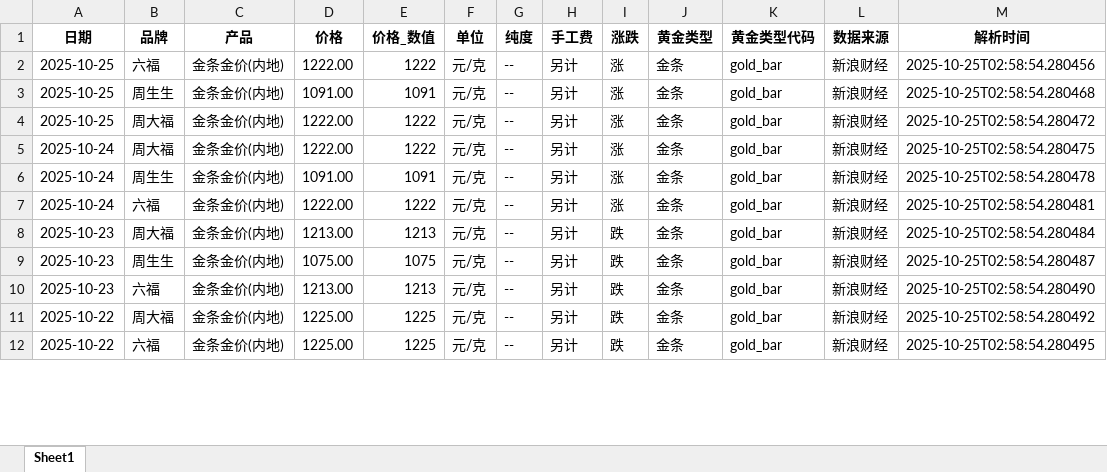
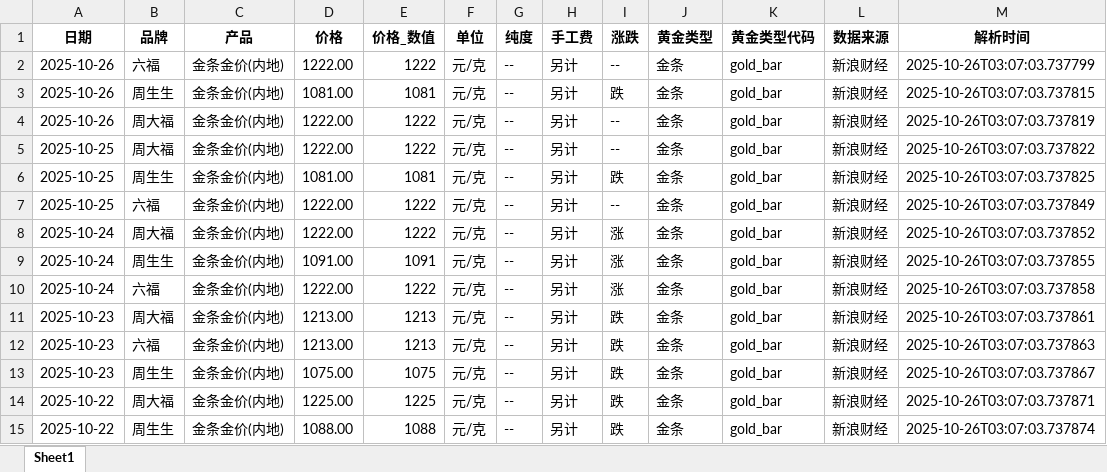
Before and after one commit to chengazhen/python-gold, an Excel workbook: gold_bar_latest.xlsx, sheet Sheet1, drawn as a sheet; only a part is shown; values as stored, in another font and other column widths than the file's, no borders; addresses are those after the commit; the diff covers the shown part only; the diff names each change by its address in the sheet, - before the commit and + after, or states it on an @@ line.

```diff
--- a/gold_bar_latest.xlsx (sheet Sheet1)
+++ b/gold_bar_latest.xlsx (sheet Sheet1)
+row 2: 2025-10-26 | 六福 | 金条金价(内地) | 1222.00 | 1222 | 元/克 | -- | 另计 | -- | 金条 | gold_bar | 新浪财经 | 2025-10-26T03:07:03.737799
+row 3: 2025-10-26 | 周生生 | 金条金价(内地) | 1081.00 | 1081 | 元/克 | -- | 另计 | 跌 | 金条 | gold_bar | 新浪财经 | 2025-10-26T03:07:03.737815
+row 4: 2025-10-26 | 周大福 | 金条金价(内地) | 1222.00 | 1222 | 元/克 | -- | 另计 | -- | 金条 | gold_bar | 新浪财经 | 2025-10-26T03:07:03.737819
-B5 (品牌): 六福
+B5 (品牌): 周大福
-I5 (涨跌): 涨
+I5 (涨跌): --
-M5 (解析时间): 2025-10-25T02:58:54.280456
+M5 (解析时间): 2025-10-26T03:07:03.737822
-D6 (价格): 1091.00
+D6 (价格): 1081.00
-E6 (价格_数值): 1091
+E6 (价格_数值): 1081
-I6 (涨跌): 涨
+I6 (涨跌): 跌
-M6 (解析时间): 2025-10-25T02:58:54.280468
+M6 (解析时间): 2025-10-26T03:07:03.737825
-B7 (品牌): 周大福
+B7 (品牌): 六福
-I7 (涨跌): 涨
+I7 (涨跌): --
-M7 (解析时间): 2025-10-25T02:58:54.280472
+M7 (解析时间): 2025-10-26T03:07:03.737849
-M8 (解析时间): 2025-10-25T02:58:54.280475
+M8 (解析时间): 2025-10-26T03:07:03.737852
-M9 (解析时间): 2025-10-25T02:58:54.280478
+M9 (解析时间): 2025-10-26T03:07:03.737855
-M10 (解析时间): 2025-10-25T02:58:54.280481
+M10 (解析时间): 2025-10-26T03:07:03.737858
-M11 (解析时间): 2025-10-25T02:58:54.280484
+M11 (解析时间): 2025-10-26T03:07:03.737861
-B12 (品牌): 周生生
+B12 (品牌): 六福
-D12 (价格): 1075.00
+D12 (价格): 1213.00
-E12 (价格_数值): 1075
+E12 (价格_数值): 1213
-M12 (解析时间): 2025-10-25T02:58:54.280487
+M12 (解析时间): 2025-10-26T03:07:03.737863
-B13 (品牌): 六福
+B13 (品牌): 周生生
-D13 (价格): 1213.00
+D13 (价格): 1075.00
-E13 (价格_数值): 1213
+E13 (价格_数值): 1075
-M13 (解析时间): 2025-10-25T02:58:54.280490
+M13 (解析时间): 2025-10-26T03:07:03.737867
-M14 (解析时间): 2025-10-25T02:58:54.280492
+M14 (解析时间): 2025-10-26T03:07:03.737871
-B15 (品牌): 六福
+B15 (品牌): 周生生
-D15 (价格): 1225.00
+D15 (价格): 1088.00
-E15 (价格_数值): 1225
+E15 (价格_数值): 1088
-M15 (解析时间): 2025-10-25T02:58:54.280495
+M15 (解析时间): 2025-10-26T03:07:03.737874
```
Also changed, not shown: 3 removed rows and 88 edited cells elsewhere in this sheet, combined_gold_data.xlsx, jewelry_gold_latest.xlsx, 11 other files.
